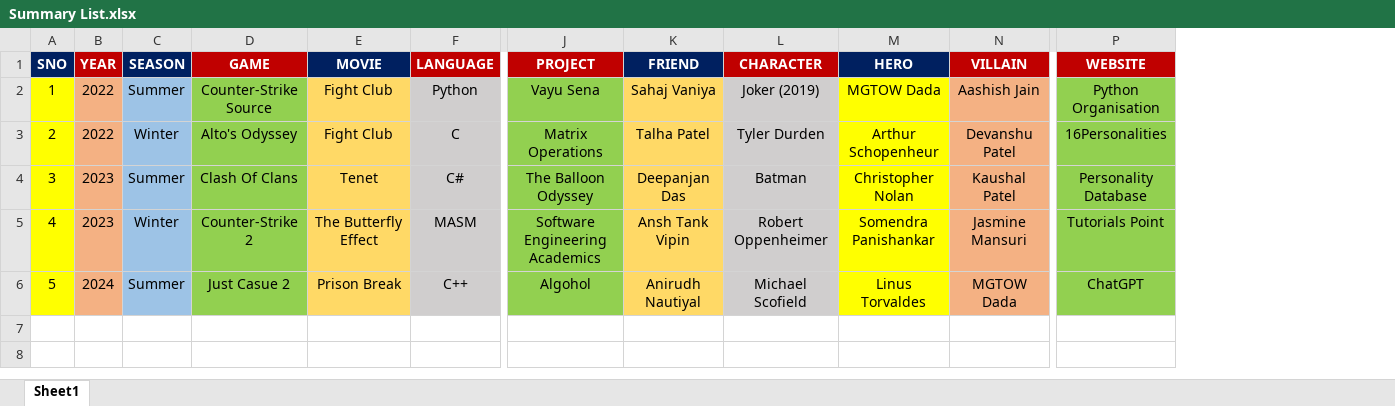
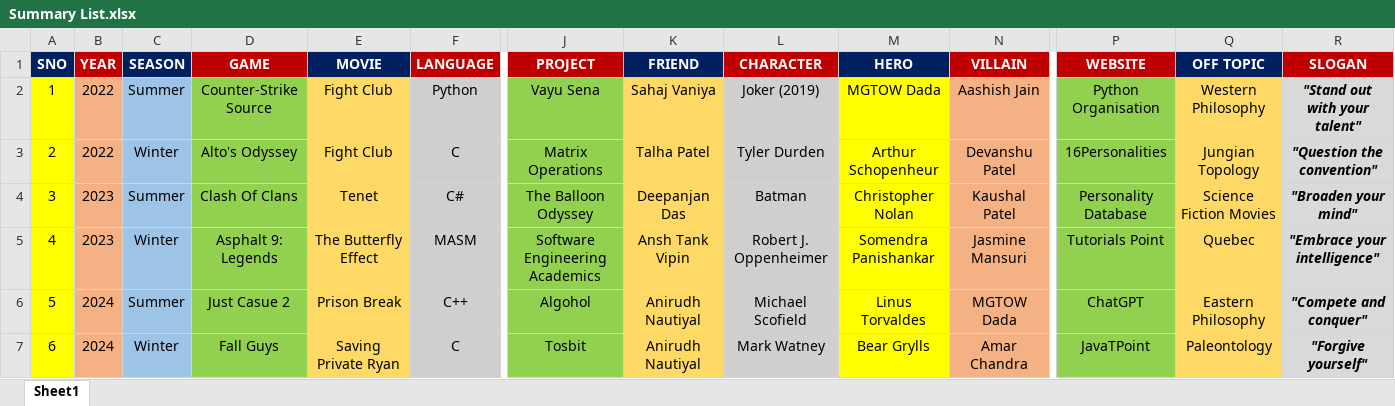
Before and after one commit to Gourav-334/Noteworks, an Excel workbook: Z) EASTER EGGS/Seasonal Awards/Summary List.xlsx, sheet Sheet1, drawn as a sheet; only a part is shown, gaps mark what is left out; values as stored, in another font and other column widths than the file's, no borders; rows hold the shown columns only; the diff names each change by its address in the sheet, - before the commit and + after, or states it on an @@ line.

Commit message:
Seasonal Awards, CN/JavaTPoint/1, DS/JavaTPoint/1, DE/JavaTPoint/1

```diff
--- a/Z) EASTER EGGS/Seasonal Awards/Summary List.xlsx (sheet Sheet1)
+++ b/Z) EASTER EGGS/Seasonal Awards/Summary List.xlsx (sheet Sheet1)
+column Q (OFF TOPIC), rows 2-6: Western Philosophy | Jungian Topology | Science Fiction Movies | Quebec | Eastern Philosophy
+column R (SLOGAN), rows 2-6: "Stand out with your talent" | "Question the convention" | "Broaden your mind" | "Embrace your intelligence" | "Compete and conquer"
-D5 (GAME): Counter-Strike 2
+D5 (GAME): Asphalt 9: Legends
-L5 (CHARACTER): Robert Oppenheimer
+L5 (CHARACTER): Robert J. Oppenheimer
+row 7: 6 | 2024 | Winter | Fall Guys | Saving Private Ryan | C | Tosbit | Anirudh Nautiyal | Mark Watney | Bear Grylls | Amar Chandra | JavaTPoint | Paleontology | "Forgive yourself"
```
Also changed, not shown: 5 other files.
